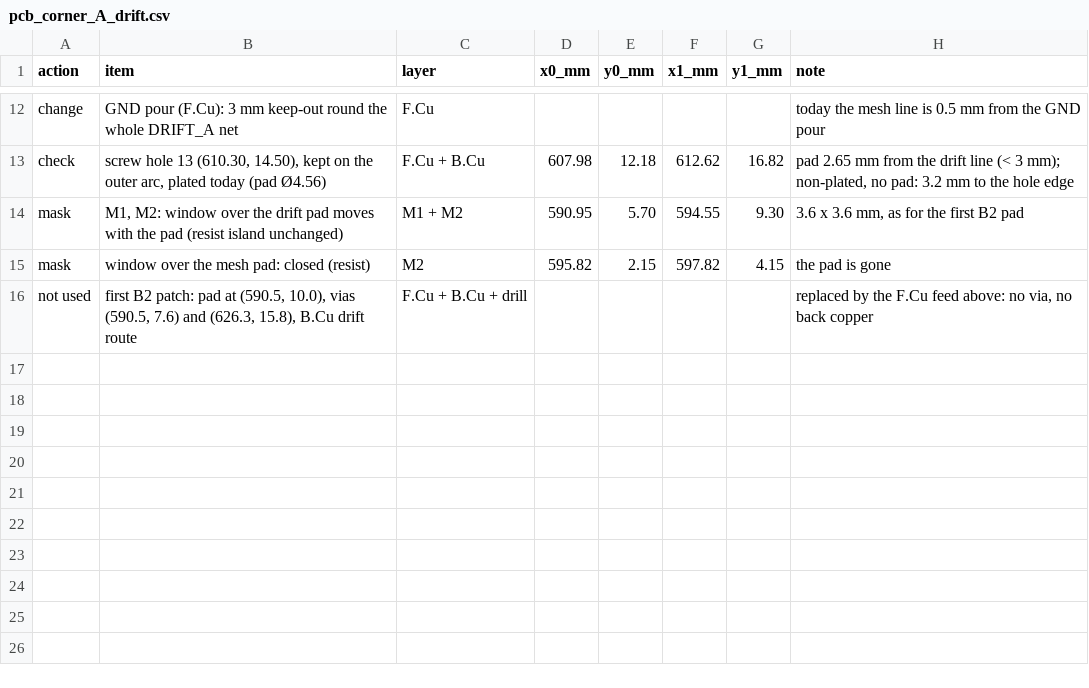
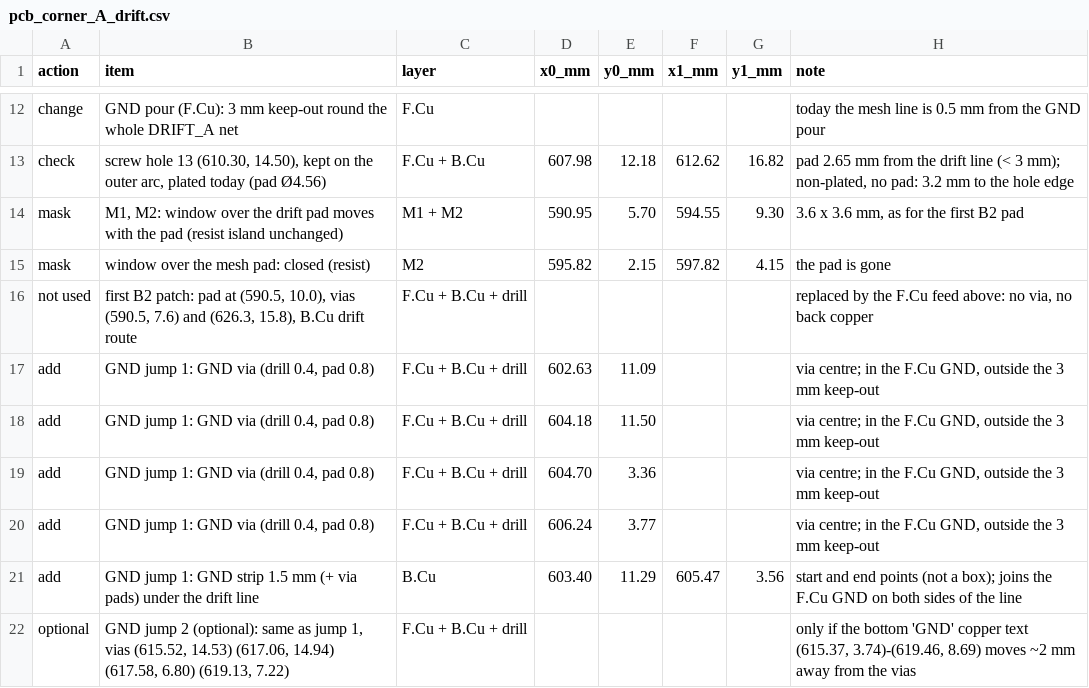
Before and after one commit to akallitss/P2_detector_PCB_design, a CSV file: P2_Revision_2026/pcb/next_version/data/pcb_corner_A_drift.csv, drawn as a sheet; only a part is shown, gaps mark what is left out; the diff names each change by its address in the sheet, - before the commit and + after, or states it on an @@ line.

```diff
--- a/P2_Revision_2026/pcb/next_version/data/pcb_corner_A_drift.csv
+++ b/P2_Revision_2026/pcb/next_version/data/pcb_corner_A_drift.csv
+row 17: add | GND jump 1: GND via (drill 0.4, pad 0.8) | F.Cu + B.Cu + drill | 602.63 | 11.09 |  |  | via centre; in the F.Cu GND, outside the 3 mm keep-out
+row 18: add | GND jump 1: GND via (drill 0.4, pad 0.8) | F.Cu + B.Cu + drill | 604.18 | 11.50 |  |  | via centre; in the F.Cu GND, outside the 3 mm keep-out
+row 19: add | GND jump 1: GND via (drill 0.4, pad 0.8) | F.Cu + B.Cu + drill | 604.70 | 3.36 |  |  | via centre; in the F.Cu GND, outside the 3 mm keep-out
+row 20: add | GND jump 1: GND via (drill 0.4, pad 0.8) | F.Cu + B.Cu + drill | 606.24 | 3.77 |  |  | via centre; in the F.Cu GND, outside the 3 mm keep-out
+row 21: add | GND jump 1: GND strip 1.5 mm (+ via pads) under the drift line | B.Cu | 603.40 | 11.29 | 605.47 | 3.56 | start and end points (not a box); joins the F.Cu GND on both sides of the line
+row 22: optional | GND jump 2 (optional): same as jump 1, vias (615.52, 14.53) (617.06, 14.94) (617.58, 6.80) (619.13, 7.22) | F.Cu + B.Cu + drill |  |  |  |  | only if the bottom 'GND' copper text (615.37, 3.74)-(619.46, 8.69) moves ~2 mm away from the vias
```
Also changed, not shown: 1 other file.
